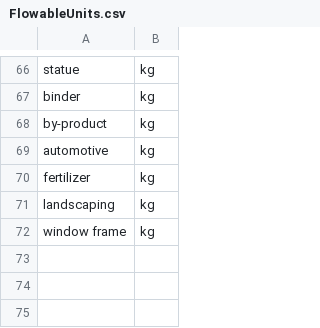
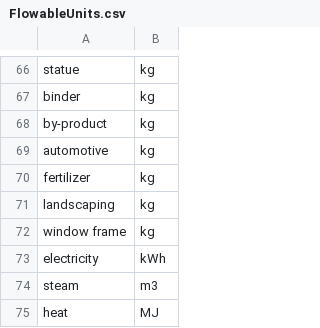
Before and after one commit to USEPA/materialflowlist, a CSV file: materialflowlist/input/FlowableUnits.csv, drawn as a sheet; only a part is shown, gaps mark what is left out.

```diff
--- a/materialflowlist/input/FlowableUnits.csv
+++ b/materialflowlist/input/FlowableUnits.csv
@@ -72 +72,4 @@ landscaping,kg
 window frame,kg
+electricity, kWh
+steam, m3
+heat, MJ
```
Also changed, not shown: materialflowlist/input/Contexts.csv, 3 other files.
